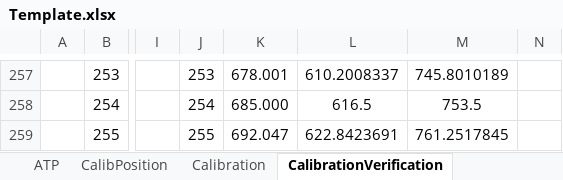
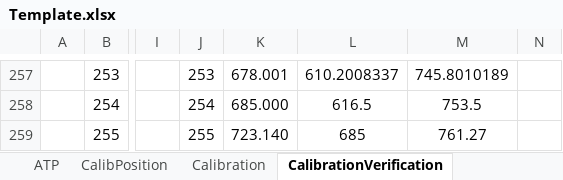
Before and after one commit to LeoDaEsp/DHA_TestStand_Seq, an Excel workbook: Data/Template.xlsx, sheet CalibrationVerification, drawn as a sheet; only a part is shown, gaps mark what is left out; values as stored, in another font and other column widths than the file's, no borders; conditional formats not drawn; the diff names each change by its address in the sheet, - before the commit and + after, or states it on an @@ line.

```diff
--- a/Data/Template.xlsx (sheet CalibrationVerification)
+++ b/Data/Template.xlsx (sheet CalibrationVerification)
-K259: 692.047
+K259: 723.140
-L259: 622.8423691
+L259: 685
-M259: 761.2517845
+M259: 761.27
```
Also changed, not shown: sheet ChromaticityCoordinates, formulas that keep their value, 2 other files.
